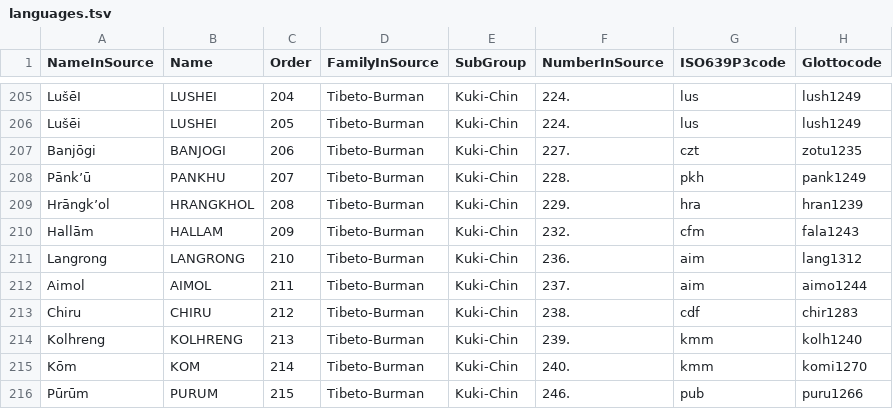
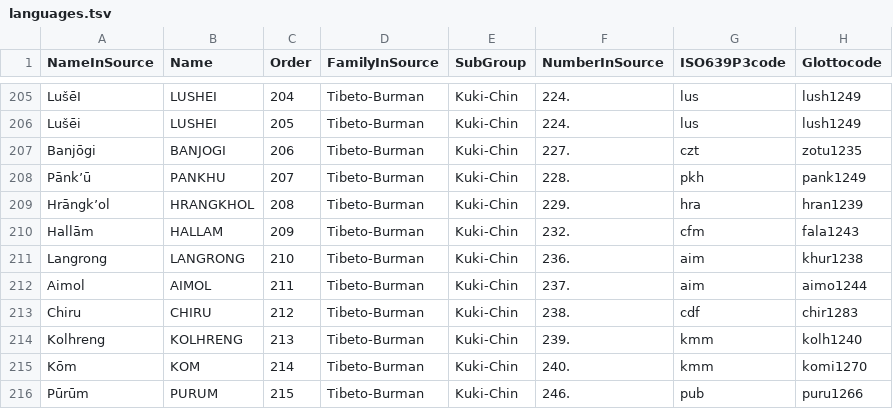
Before and after one commit to lexibank/lsi, a TSV file: etc/languages.tsv, drawn as a sheet; only a part is shown, gaps mark what is left out.

```diff
--- a/etc/languages.tsv
+++ b/etc/languages.tsv
@@ -210,3 +210,3 @@ Hrāngk’ol	HRANGKHOL	208	Tibeto-Burman	Kuki-Chin	229.	hra	hran1239
 Hallām	HALLAM	209	Tibeto-Burman	Kuki-Chin	232.	cfm	fala1243
-Langrong	LANGRONG	210	Tibeto-Burman	Kuki-Chin	236.	aim	lang1312
+Langrong	LANGRONG	210	Tibeto-Burman	Kuki-Chin	236.	aim	khur1238
 Aimol	AIMOL	211	Tibeto-Burman	Kuki-Chin	237.	aim	aimo1244
```
Also changed, not shown: cldf/languages.csv, 19 other files.
